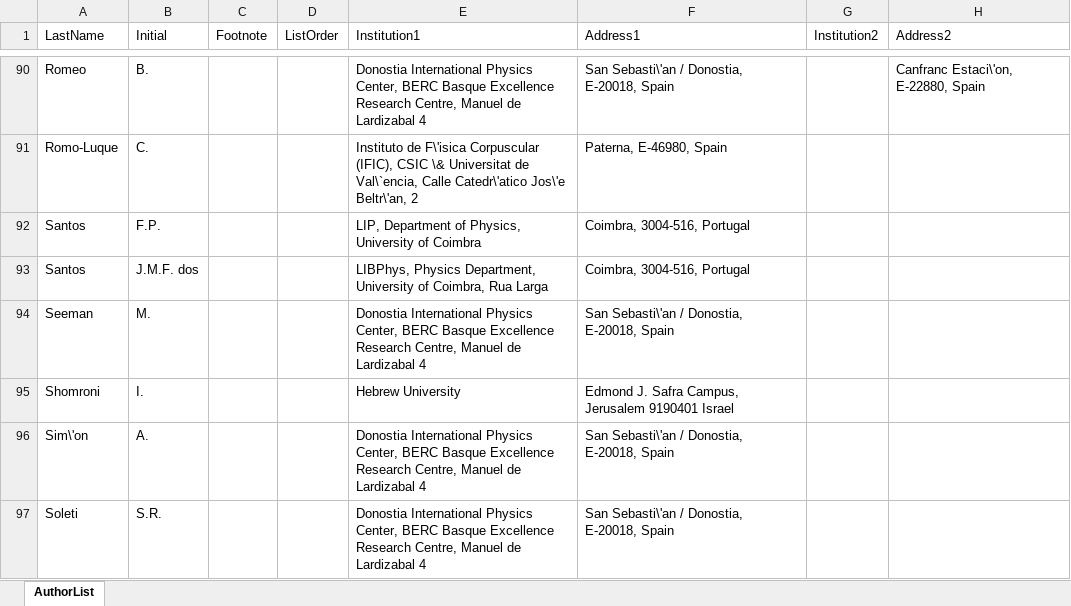
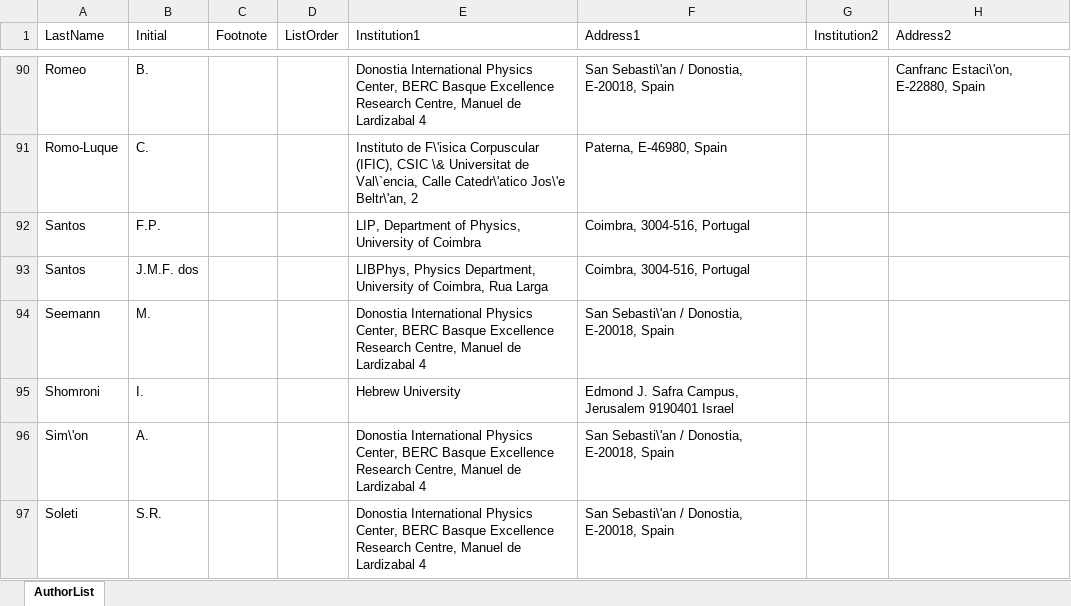
Before and after one commit to next-exp/NEXTAuthorList, an Excel workbook: AuthorList.xlsx, sheet AuthorList, drawn as a sheet; only a part is shown, gaps mark what is left out; values as stored, in another font and other column widths than the file's, no borders; the diff names each change by its address in the sheet, - before the commit and + after, or states it on an @@ line.

Commit message:
fix typo in seemann

```diff
--- a/AuthorList.xlsx (sheet AuthorList)
+++ b/AuthorList.xlsx (sheet AuthorList)
-A94 (LastName): Seeman
+A94 (LastName): Seemann
```
Also changed, not shown: 8 other files.
